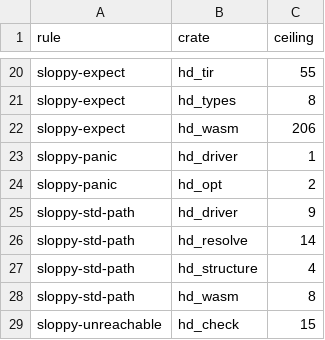
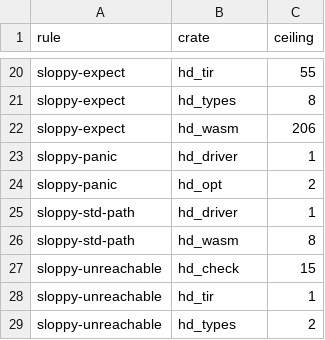
Before and after one commit to HerringtonDarkholme/hd-lang, a TSV file: scripts/sloppy-ceiling.tsv, drawn as a sheet; only a part is shown, gaps mark what is left out; the shorter side is filled out with more unchanged rows.

```diff
--- a/scripts/sloppy-ceiling.tsv
+++ b/scripts/sloppy-ceiling.tsv
@@ -24,5 +24,3 @@ sloppy-panic	hd_driver	1
 sloppy-panic	hd_opt	2
-sloppy-std-path	hd_driver	9
-sloppy-std-path	hd_resolve	14
-sloppy-std-path	hd_structure	4
+sloppy-std-path	hd_driver	1
 sloppy-std-path	hd_wasm	8
```
Also changed, not shown: 6 other files.
